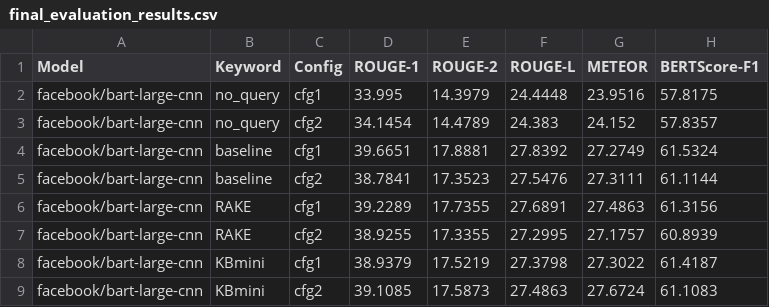
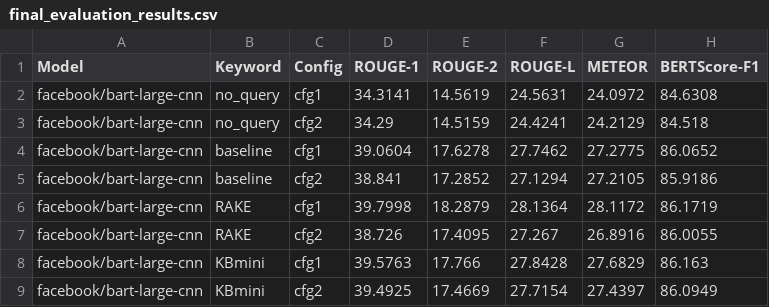
Before and after one commit to RichelleMarvela/QueryBased-Multinews-Aquamuse, a CSV file: final_evaluation_results.csv, drawn as a sheet.

```diff
--- a/final_evaluation_results.csv
+++ b/final_evaluation_results.csv
@@ -1,9 +1,9 @@
 Model,Keyword,Config,ROUGE-1,ROUGE-2,ROUGE-L,METEOR,BERTScore-F1
-facebook/bart-large-cnn,no_query,cfg1,33.995,14.3979,24.4448,23.9516,57.8175
-facebook/bart-large-cnn,no_query,cfg2,34.1454,14.4789,24.383,24.152,57.8357
-facebook/bart-large-cnn,baseline,cfg1,39.6651,17.8881,27.8392,27.2749,61.5324
-facebook/bart-large-cnn,baseline,cfg2,38.7841,17.3523,27.5476,27.3111,61.1144
-facebook/bart-large-cnn,RAKE,cfg1,39.2289,17.7355,27.6891,27.4863,61.3156
-facebook/bart-large-cnn,RAKE,cfg2,38.9255,17.3355,27.2995,27.1757,60.8939
-facebook/bart-large-cnn,KBmini,cfg1,38.9379,17.5219,27.3798,27.3022,61.4187
-facebook/bart-large-cnn,KBmini,cfg2,39.1085,17.5873,27.4863,27.6724,61.1083
+facebook/bart-large-cnn,no_query,cfg1,34.3141,14.5619,24.5631,24.0972,84.6308
+facebook/bart-large-cnn,no_query,cfg2,34.29,14.5159,24.4241,24.2129,84.518
+facebook/bart-large-cnn,baseline,cfg1,39.0604,17.6278,27.7462,27.2775,86.0652
+facebook/bart-large-cnn,baseline,cfg2,38.841,17.2852,27.1294,27.2105,85.9186
+facebook/bart-large-cnn,RAKE,cfg1,39.7998,18.2879,28.1364,28.1172,86.1719
+facebook/bart-large-cnn,RAKE,cfg2,38.726,17.4095,27.267,26.8916,86.0055
+facebook/bart-large-cnn,KBmini,cfg1,39.5763,17.766,27.8428,27.6829,86.163
+facebook/bart-large-cnn,KBmini,cfg2,39.4925,17.4669,27.7154,27.4397,86.0949
```
Also changed, not shown: sample_output_comparison.csv, 7 other files.
